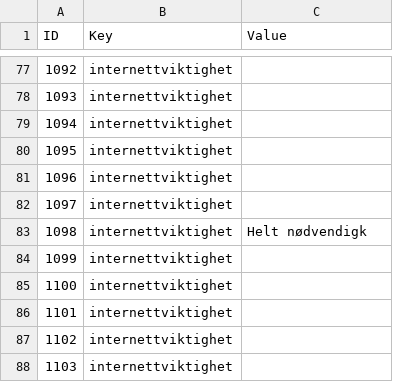
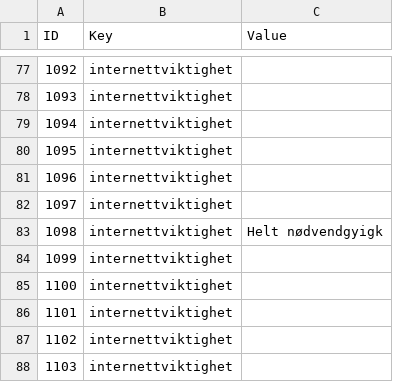
Before and after one commit to h571552/csvd2, a CSV file: atest_properties.csv, drawn as a sheet; only a part is shown, gaps mark what is left out.

Commit message:
committed

```diff
--- a/atest_properties.csv
+++ b/atest_properties.csv
@@ -82,3 +82,3 @@ ID,Key,Value
 1097,internettviktighet,
-1098,internettviktighet,Helt nødvendigk
+1098,internettviktighet,Helt nødvendgyigk
 1099,internettviktighet,
```
